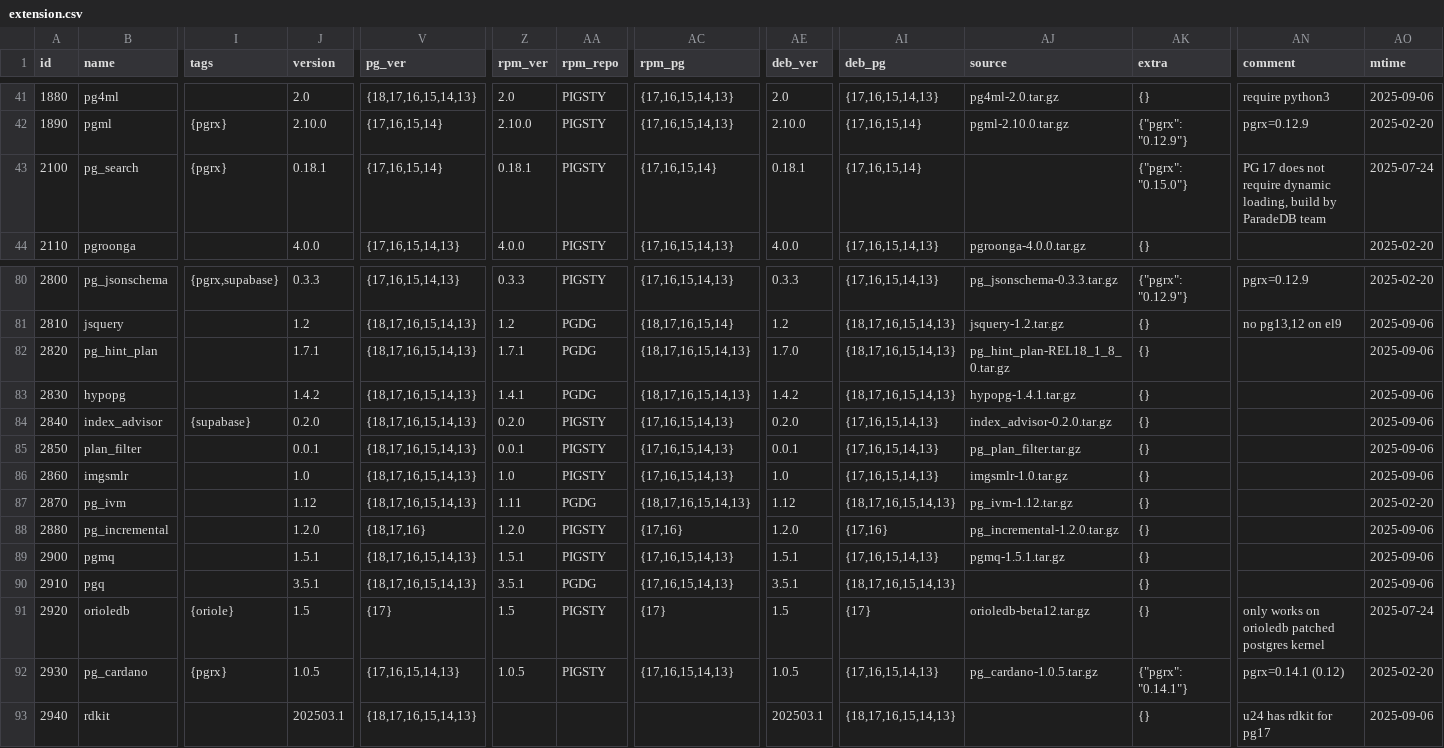
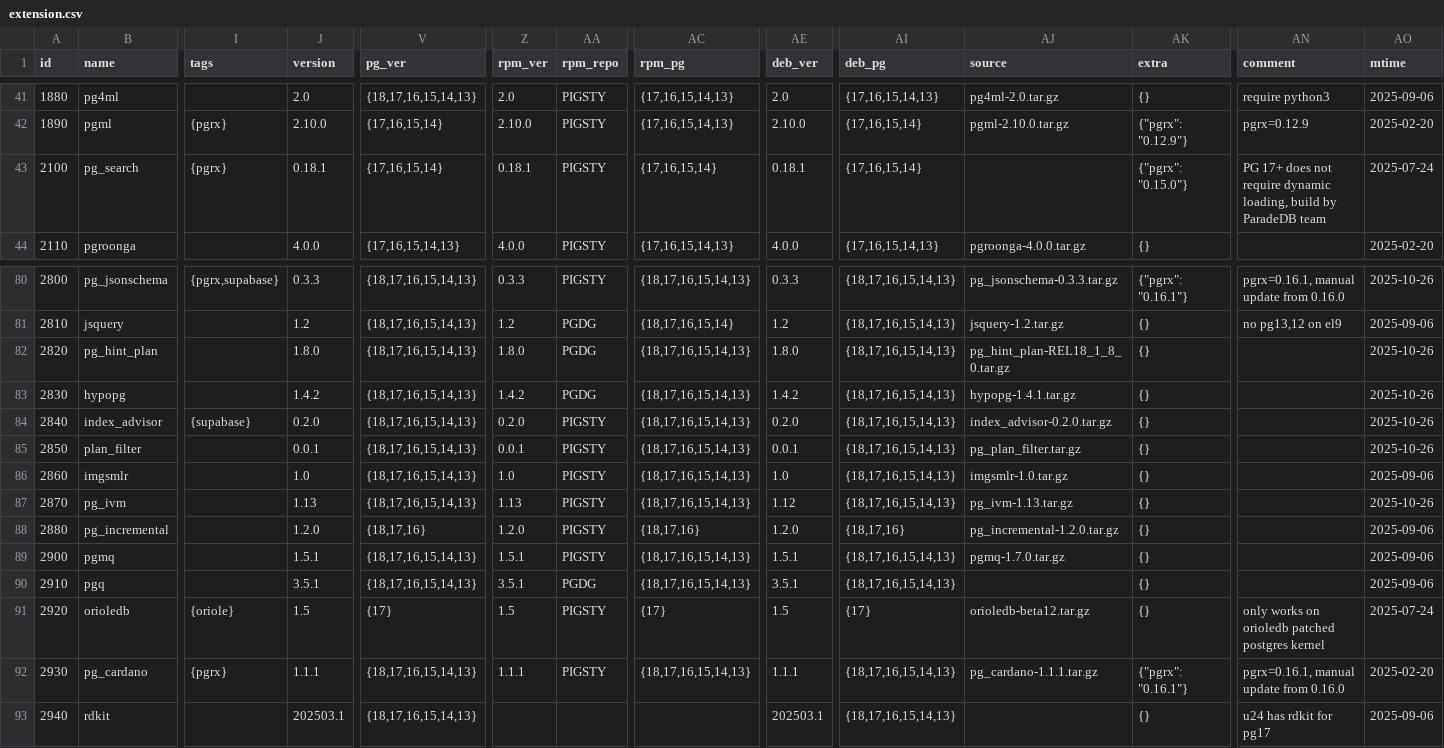
Before and after one commit to pgsty/pgext, a CSV file: db/extension.csv, drawn as a sheet; only a part is shown, gaps mark what is left out; the diff covers the shown part only; the diff names each change by its address in the sheet, - before the commit and + after, or states it on an @@ line.

```diff
--- a/db/extension.csv
+++ b/db/extension.csv
-AN43 (comment): PG 17 does not…
+AN43 (comment): PG 17+ does not…
-V80 (pg_ver): {17,16,15,14,13}
+V80 (pg_ver): {18,17,16,15,14,13}
-AC80 (rpm_pg): {17,16,15,14,13}
+AC80 (rpm_pg): {18,17,16,15,14,13}
-AI80 (deb_pg): {17,16,15,14,13}
+AI80 (deb_pg): {18,17,16,15,14,13}
-AK80 (extra): {"pgrx": "0.12.9"}
+AK80 (extra): {"pgrx": "0.16.1"}
-AN80 (comment): pgrx=0.12.9
+AN80 (comment): pgrx=0.16.1, manual update from 0.16.0
-AO80 (mtime): 2025-02-20
+AO80 (mtime): 2025-10-26
-J82 (version): 1.7.1
+J82 (version): 1.8.0
-Z82 (rpm_ver): 1.7.1
+Z82 (rpm_ver): 1.8.0
-AE82 (deb_ver): 1.7.0
+AE82 (deb_ver): 1.8.0
-AO82:AO85 (mtime): 2025-09-06
+AO82:AO85 (mtime): 2025-10-26
-Z83 (rpm_ver): 1.4.1
+Z83 (rpm_ver): 1.4.2
-AC84:AC86 (rpm_pg): {17,16,15,14,13}
+AC84:AC86 (rpm_pg): {18,17,16,15,14,13}
-AI84:AI86 (deb_pg): {17,16,15,14,13}
+AI84:AI86 (deb_pg): {18,17,16,15,14,13}
-J87 (version): 1.12
+J87 (version): 1.13
-Z87 (rpm_ver): 1.11
+Z87 (rpm_ver): 1.13
-AA87 (rpm_repo): PGDG
+AA87 (rpm_repo): PIGSTY
-AJ87 (source): pg_ivm-1.12.tar.gz
+AJ87 (source): pg_ivm-1.13.tar.gz
-AO87 (mtime): 2025-02-20
+AO87 (mtime): 2025-10-26
-AC88 (rpm_pg): {17,16}
+AC88 (rpm_pg): {18,17,16}
-AI88 (deb_pg): {17,16}
+AI88 (deb_pg): {18,17,16}
-AC89:AC90 (rpm_pg): {17,16,15,14,13}
+AC89:AC90 (rpm_pg): {18,17,16,15,14,13}
-AI89 (deb_pg): {17,16,15,14,13}
+AI89 (deb_pg): {18,17,16,15,14,13}
-AJ89 (source): pgmq-1.5.1.tar.gz
+AJ89 (source): pgmq-1.7.0.tar.gz
-J92 (version): 1.0.5
+J92 (version): 1.1.1
-V92 (pg_ver): {17,16,15,14,13}
+V92 (pg_ver): {18,17,16,15,14,13}
-Z92 (rpm_ver): 1.0.5
+Z92 (rpm_ver): 1.1.1
-AC92 (rpm_pg): {17,16,15,14,13}
+AC92 (rpm_pg): {18,17,16,15,14,13}
-AE92 (deb_ver): 1.0.5
+AE92 (deb_ver): 1.1.1
-AI92 (deb_pg): {17,16,15,14,13}
+AI92 (deb_pg): {18,17,16,15,14,13}
-AJ92 (source): pg_cardano-1.0.5.tar.gz
+AJ92 (source): pg_cardano-1.1.1.tar.gz
-AK92 (extra): {"pgrx": "0.14.1"}
+AK92 (extra): {"pgrx": "0.16.1"}
-AN92 (comment): pgrx=0.14.1 (0.12)
+AN92 (comment): pgrx=0.16.1, manual update from 0.16.0
```
Also changed, not shown: 140 edited cells elsewhere in this file, 1 other file.
